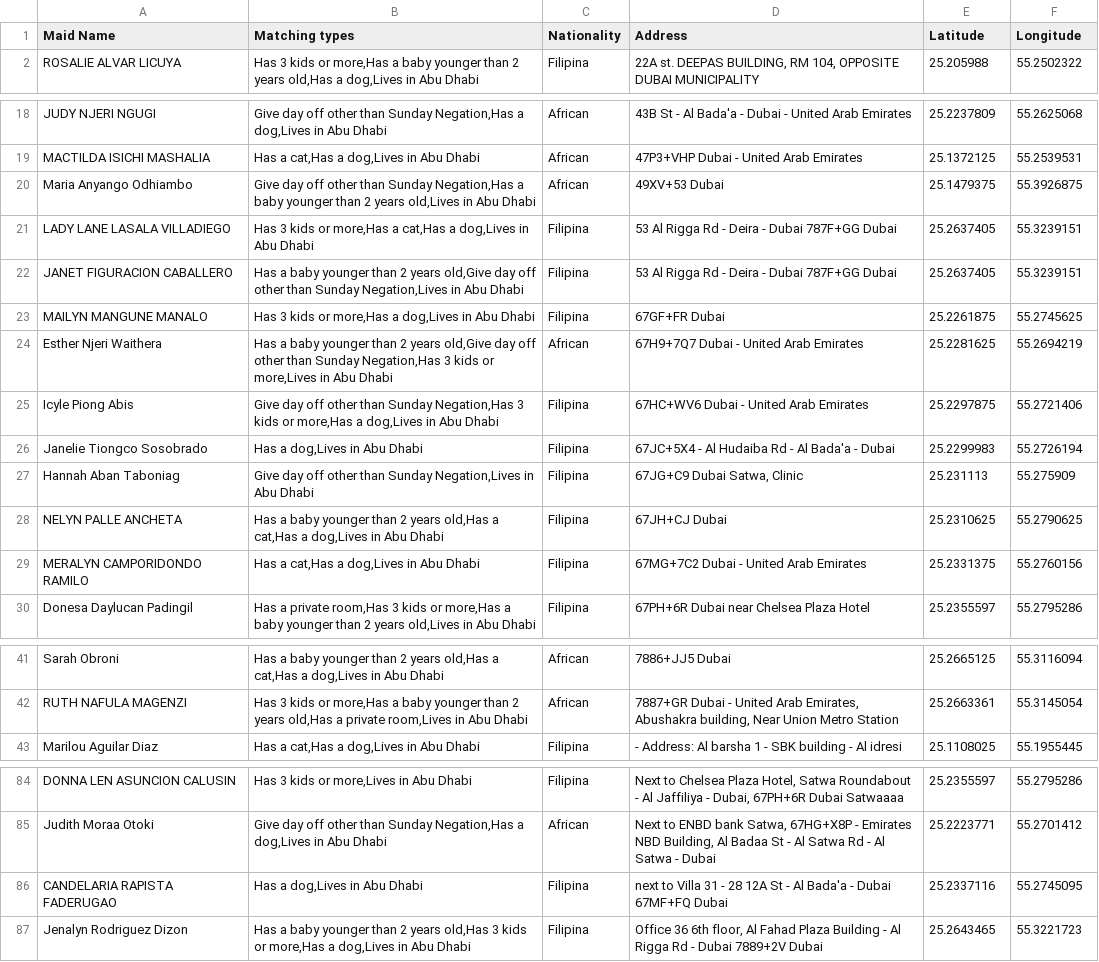
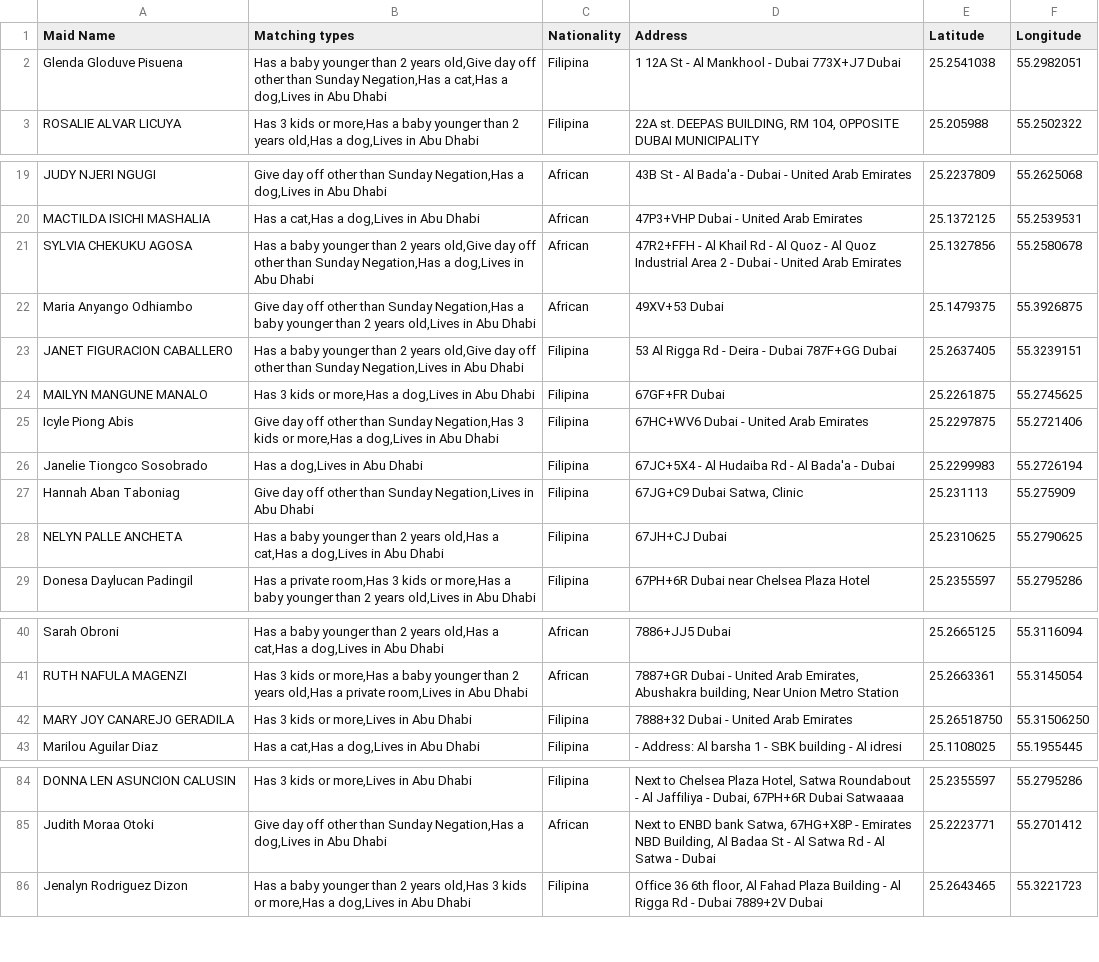
Before and after one commit to charbelchdid/map, a CSV file: Availablemaids.csv, drawn as a sheet; only a part is shown, gaps mark what is left out; the diff covers the shown part only.

Commit message:
Update Hired Live-out Maids Raw Data AVAILABLE CSV on 2025-05-25T09:04:11.403Z

```diff
--- a/Availablemaids.csv
+++ b/Availablemaids.csv
@@ -1,2 +1,3 @@
 Maid Name,Matching types,Nationality,Address,Latitude,Longitude
+Glenda Gloduve Pisuena,"Has a baby younger than 2 years old,Give day off other than Sunday Negation,Has a cat,Has a dog,Lives in Abu Dhabi",Filipina,1 12A St - Al Mankhool - Dubai 773X+J7 Dubai,25.2541038,55.2982051
 ROSALIE ALVAR LICUYA,"Has 3 kids or more,Has a baby younger than 2 years old,Has a dog,Lives in Abu Dhabi",Filipina,"22A st. DEEPAS BUILDING, RM 104, OPPOSITE DUBAI MUNICIPALITY",25.205988,55.2502322
@@ -21,7 +22,6 @@ JUDY NJERI NGUGI,"Give day off other than Sunday Negation,Has a dog,Lives in Abu
 MACTILDA ISICHI MASHALIA,"Has a cat,Has a dog,Lives in Abu Dhabi",African,47P3+VHP Dubai - United Arab Emirates,25.1372125,55.2539531
+SYLVIA CHEKUKU AGOSA,"Has a baby younger than 2 years old,Give day off other than Sunday Negation,Has a dog,Lives in Abu Dhabi",African,47R2+FFH - Al Khail Rd - Al Quoz - Al Quoz Industrial Area 2 - Dubai - United Arab Emirates,25.1327856,55.2580678
 Maria Anyango Odhiambo,"Give day off other than Sunday Negation,Has a baby younger than 2 years old,Lives in Abu Dhabi",African,49XV+53 Dubai,25.1479375,55.3926875
-LADY LANE LASALA VILLADIEGO,"Has 3 kids or more,Has a cat,Has a dog,Lives in Abu Dhabi",Filipina,53 Al Rigga Rd - Deira - Dubai 787F+GG Dubai,25.2637405,55.3239151
 JANET FIGURACION CABALLERO,"Has a baby younger than 2 years old,Give day off other than Sunday Negation,Lives in Abu Dhabi",Filipina,53 Al Rigga Rd - Deira - Dubai 787F+GG Dubai,25.2637405,55.3239151
 MAILYN MANGUNE MANALO,"Has 3 kids or more,Has a dog,Lives in Abu Dhabi",Filipina,67GF+FR Dubai,25.2261875,55.2745625
-Esther Njeri Waithera,"Has a baby younger than 2 years old,Give day off other than Sunday Negation,Has 3 kids or more,Lives in Abu Dhabi",African,67H9+7Q7 Dubai - United Arab Emirates,25.2281625,55.2694219
 Icyle Piong Abis,"Give day off other than Sunday Negation,Has 3 kids or more,Has a dog,Lives in Abu Dhabi",Filipina,67HC+WV6 Dubai - United Arab Emirates,25.2297875,55.2721406
@@ -30,3 +30,2 @@ Hannah Aban Taboniag,"Give day off other than Sunday Negation,Lives in Abu Dhabi
 NELYN PALLE ANCHETA,"Has a baby younger than 2 years old,Has a cat,Has a dog,Lives in Abu Dhabi",Filipina,67JH+CJ Dubai,25.2310625,55.2790625
-MERALYN CAMPORIDONDO RAMILO,"Has a cat,Has a dog,Lives in Abu Dhabi",Filipina,67MG+7C2 Dubai - United Arab Emirates,25.2331375,55.2760156
 Donesa Daylucan Padingil,"Has a private room,Has 3 kids or more,Has a baby younger than 2 years old,Lives in Abu Dhabi",Filipina,67PH+6R Dubai near Chelsea Plaza Hotel,25.2355597,55.2795286
@@ -45,2 +44,3 @@ Sarah Obroni,"Has a baby younger than 2 years old,Has a cat,Has a dog,Lives in A
 RUTH NAFULA MAGENZI,"Has 3 kids or more,Has a baby younger than 2 years old,Has a private room,Lives in Abu Dhabi",African,"7887+GR Dubai - United Arab Emirates, Abushakra building, Near Union Metro Station",25.2663361,55.3145054
+MARY JOY CANAREJO GERADILA,"Has 3 kids or more,Lives in Abu Dhabi",Filipina,7888+32 Dubai - United Arab Emirates,25.26518750,55.31506250
 Marilou Aguilar Diaz,"Has a cat,Has a dog,Lives in Abu Dhabi",Filipina,- Address: Al barsha 1 - SBK building - Al idresi,25.1108025,55.1955445
@@ -95,3 +92,2 @@ DONNA LEN ASUNCION CALUSIN,"Has 3 kids or more,Lives in Abu Dhabi",Filipina,"Nex
 Judith Moraa Otoki,"Give day off other than Sunday Negation,Has a dog,Lives in Abu Dhabi",African,"Next to ENBD bank Satwa, 67HG+X8P - Emirates NBD Building, Al Badaa St - Al Satwa Rd - Al Satwa - Dubai",25.2223771,55.2701412
-CANDELARIA RAPISTA FADERUGAO,"Has a dog,Lives in Abu Dhabi",Filipina,next to Villa 31 - 28 12A St - Al Bada'a - Dubai 67MF+FQ Dubai,25.2337116,55.2745095
 Jenalyn Rodriguez Dizon,"Has a baby younger than 2 years old,Has 3 kids or more,Has a dog,Lives in Abu Dhabi",Filipina,"Office 36 6th floor, Al Fahad Plaza Building - Al Rigga Rd - Dubai 7889+2V Dubai",25.2643465,55.3221723
```
Also changed, not shown: 5 added rows and 6 removed rows elsewhere in this file.
